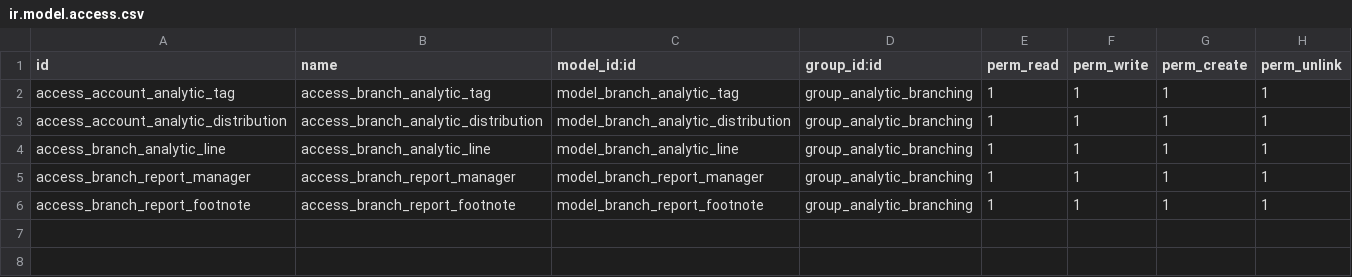
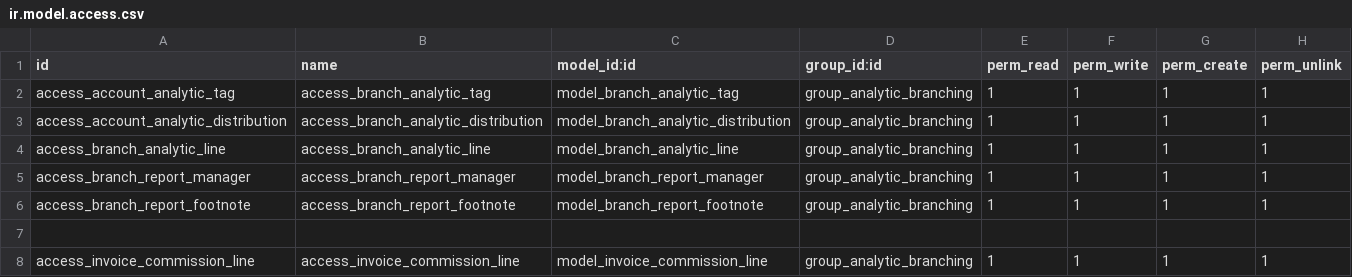
Before and after one commit to Dev4pcpower/pcp_acc_nassag, a CSV file: security/ir.model.access.csv, drawn as a sheet; the diff names each change by its address in the sheet, - before the commit and + after, or states it on an @@ line.

Commit message:
add secu invoice.commission.line

```diff
--- a/security/ir.model.access.csv
+++ b/security/ir.model.access.csv
+row 7: (empty)
+row 8: access_invoice_commission_line | access_invoice_commission_line | model_invoice_commission_line | group_analytic_branching | 1 | 1 | 1 | 1
```
